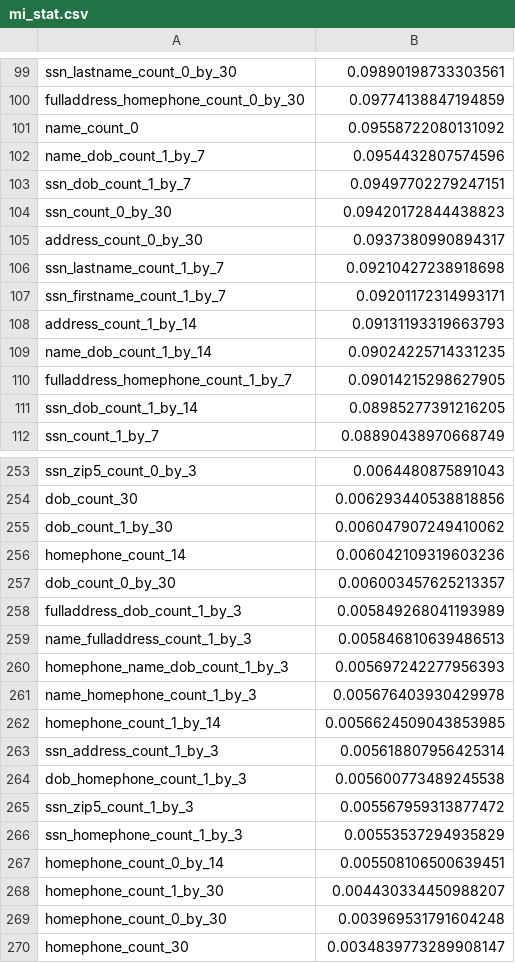
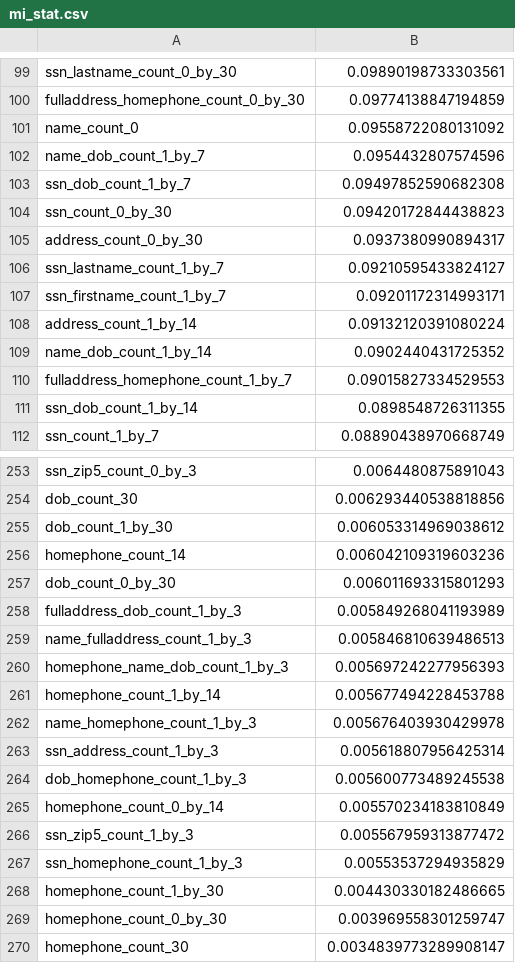
Before and after one commit to Fraud-Analytics/project, a CSV file: dev/Han_Yaodong/mi_stat.csv, drawn as a sheet; only a part is shown, gaps mark what is left out; the diff covers the shown part only.

```diff
--- a/dev/Han_Yaodong/mi_stat.csv
+++ b/dev/Han_Yaodong/mi_stat.csv
@@ -102,11 +102,11 @@ name_count_0,0.09558722080131092
 name_dob_count_1_by_7,0.0954432807574596
-ssn_dob_count_1_by_7,0.09497702279247151
+ssn_dob_count_1_by_7,0.09497852590682308
 ssn_count_0_by_30,0.09420172844438823
 address_count_0_by_30,0.0937380990894317
-ssn_lastname_count_1_by_7,0.09210427238918698
+ssn_lastname_count_1_by_7,0.09210595433824127
 ssn_firstname_count_1_by_7,0.09201172314993171
-address_count_1_by_14,0.09131193319663793
-name_dob_count_1_by_14,0.09024225714331235
-fulladdress_homephone_count_1_by_7,0.09014215298627905
-ssn_dob_count_1_by_14,0.08985277391216205
+address_count_1_by_14,0.09132120391080224
+name_dob_count_1_by_14,0.0902440431725352
+fulladdress_homephone_count_1_by_7,0.09015827334529553
+ssn_dob_count_1_by_14,0.0898548726311355
 ssn_count_1_by_7,0.08890438970668749
@@ -254,5 +254,5 @@ ssn_zip5_count_0_by_3,0.0064480875891043
 dob_count_30,0.006293440538818856
-dob_count_1_by_30,0.006047907249410062
+dob_count_1_by_30,0.006053314969038612
 homephone_count_14,0.006042109319603236
-dob_count_0_by_30,0.006003457625213357
+dob_count_0_by_30,0.006011693315801293
 fulladdress_dob_count_1_by_3,0.005849268041193989
@@ -260,11 +260,11 @@ name_fulladdress_count_1_by_3,0.005846810639486513
 homephone_name_dob_count_1_by_3,0.005697242277956393
+homephone_count_1_by_14,0.005677494228453788
 name_homephone_count_1_by_3,0.005676403930429978
-homephone_count_1_by_14,0.0056624509043853985
 ssn_address_count_1_by_3,0.005618807956425314
 dob_homephone_count_1_by_3,0.005600773489245538
+homephone_count_0_by_14,0.005570234183810849
 ssn_zip5_count_1_by_3,0.005567959313877472
 ssn_homephone_count_1_by_3,0.00553537294935829
-homephone_count_0_by_14,0.005508106500639451
-homephone_count_1_by_30,0.004430334450988207
-homephone_count_0_by_30,0.003969531791604248
+homephone_count_1_by_30,0.004430330182486665
+homephone_count_0_by_30,0.003969558301259747
 homephone_count_30,0.0034839773289908147
```
Also changed, not shown: 2 added rows, 2 removed rows and 27 edited cells elsewhere in this file, 3 other files.
